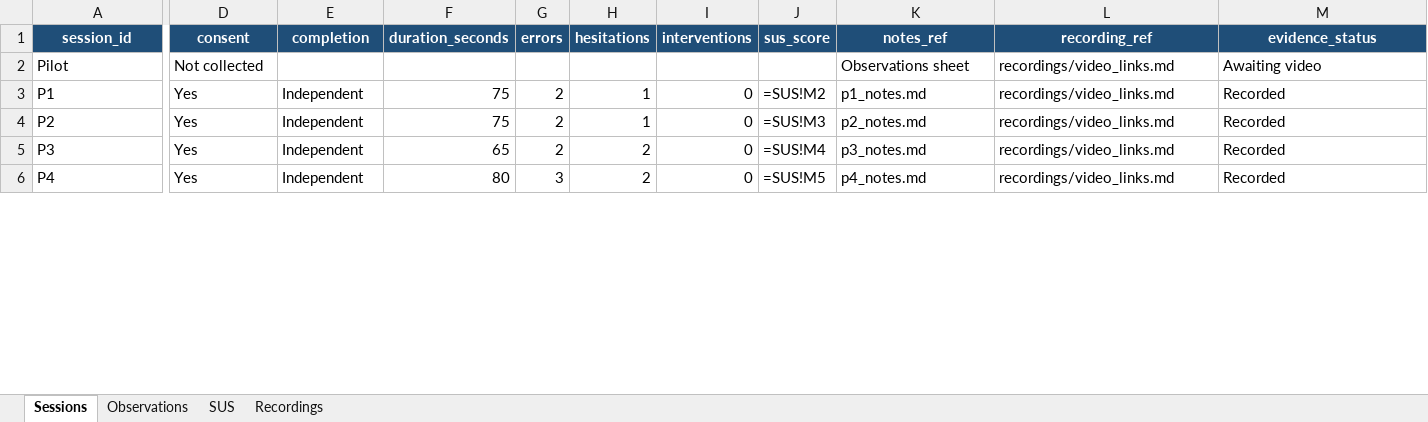
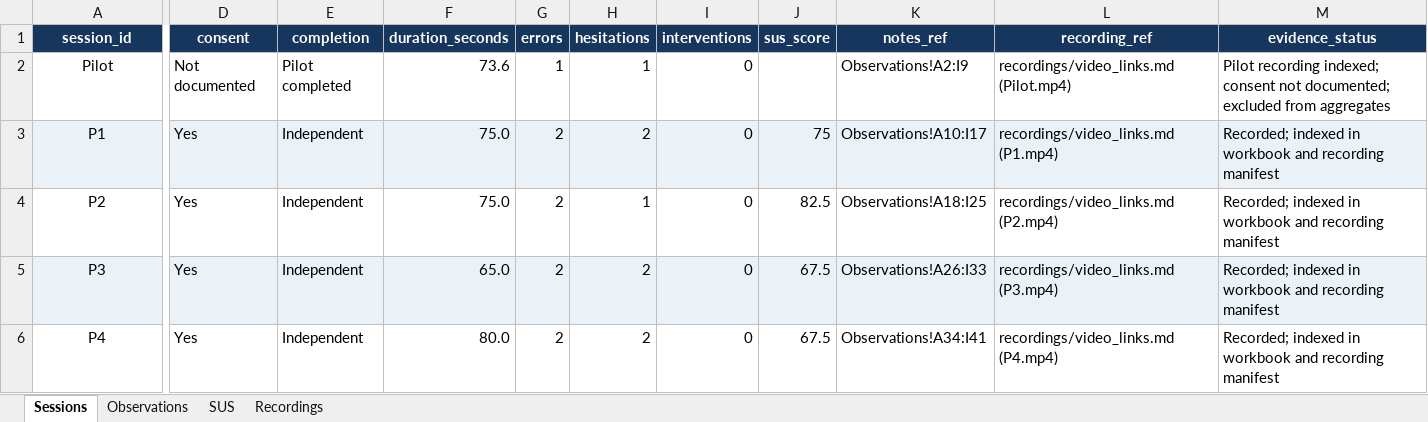
Before and after one commit to KidCute1412/eshop-sut, an Excel workbook: docs/assignments/HW03/deliverables/usability/usability_results.xlsx, sheet Sessions, drawn as a sheet; only a part is shown, gaps mark what is left out; values as stored, in another font and other column widths than the file's, no borders; formulas without a stored value are shown as written; conditional formats and table styles not drawn; the diff covers the shown part only; the diff names each change by its address in the sheet, - before the commit and + after, or states it on an @@ line.

```diff
--- a/docs/assignments/HW03/deliverables/usability/usability_results.xlsx (sheet Sessions)
+++ b/docs/assignments/HW03/deliverables/usability/usability_results.xlsx (sheet Sessions)
-A1:M1 fill: #1F4E78
+A1:M1 fill: #17365D
-A2:A6 alignment: left
+A2:A6 alignment: center
-D2 (consent): Not collected
+D2 (consent): Not documented
-E2 (completion): (empty)
+E2 (completion): Pilot completed
-F2 (duration_seconds): (empty)
+F2 (duration_seconds): 73.6
-G2 (errors): (empty)
+G2 (errors): 1
-H2 (hesitations): (empty)
+H2 (hesitations): 1
-I2 (interventions): (empty)
+I2 (interventions): 0
-K2 (notes_ref): Observations sheet
+K2 (notes_ref): Observations!A2:I9
-L2 (recording_ref): recordings/video_links.md
+L2 (recording_ref): recordings/video_links.md (Pilot.mp4)
-M2 (evidence_status): Awaiting video
+M2 (evidence_status): Pilot recording indexed; consent not documented; excluded from aggregates
-A3:M3 fill: none
+A3:M3 fill: #EAF2F8
-F3:F4 (duration_seconds): 75
+F3:F4 (duration_seconds): 75.0
-H3 (hesitations): 1
+H3 (hesitations): 2
-J3 (sus_score): =SUS!M2
+J3 (sus_score): 75
-K3 (notes_ref): p1_notes.md
+K3 (notes_ref): Observations!A10:I17
-L3 (recording_ref): recordings/video_links.md
+L3 (recording_ref): recordings/video_links.md (P1.mp4)
-M3:M6 (evidence_status): Recorded
+M3:M6 (evidence_status): Recorded; indexed in workbook and recording manifest
-J4 (sus_score): =SUS!M3
+J4 (sus_score): 82.5
-K4 (notes_ref): p2_notes.md
+K4 (notes_ref): Observations!A18:I25
-L4 (recording_ref): recordings/video_links.md
+L4 (recording_ref): recordings/video_links.md (P2.mp4)
-A5:M5 fill: none
+A5:M5 fill: #EAF2F8
-F5 (duration_seconds): 65
+F5 (duration_seconds): 65.0
-J5 (sus_score): =SUS!M4
+J5 (sus_score): 67.5
-K5 (notes_ref): p3_notes.md
+K5 (notes_ref): Observations!A26:I33
-L5 (recording_ref): recordings/video_links.md
+L5 (recording_ref): recordings/video_links.md (P3.mp4)
-F6 (duration_seconds): 80
+F6 (duration_seconds): 80.0
-G6 (errors): 3
+G6 (errors): 2
-J6 (sus_score): =SUS!M5
+J6 (sus_score): 67.5
-K6 (notes_ref): p4_notes.md
+K6 (notes_ref): Observations!A34:I41
-L6 (recording_ref): recordings/video_links.md
+L6 (recording_ref): recordings/video_links.md (P4.mp4)
```
Also changed, not shown: 18 edited cells and cell formats elsewhere in this sheet, sheet SUS, sheet Observations, sheet Recordings, 5 other files.
